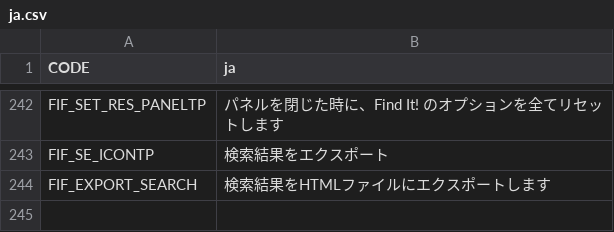
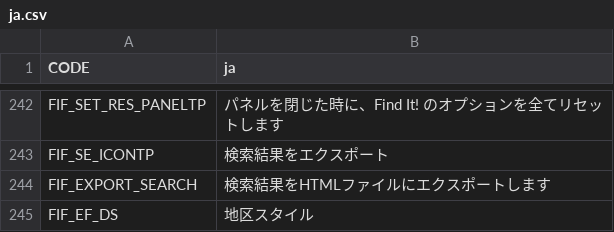
Before and after one commit to SamsamTS/CS-FindIt, a CSV file: FindIt/Translations/ja.csv, drawn as a sheet; only a part is shown, gaps mark what is left out.

```diff
--- a/FindIt/Translations/ja.csv
+++ b/FindIt/Translations/ja.csv
@@ -244 +244,2 @@
 "FIF_EXPORT_SEARCH","検索結果をHTMLファイルにエクスポートします"
+"FIF_EF_DS","地区スタイル"
```
Also changed, not shown: FindIt/Translations/cat.csv, FindIt/Translations/cz.csv, 15 other files.
